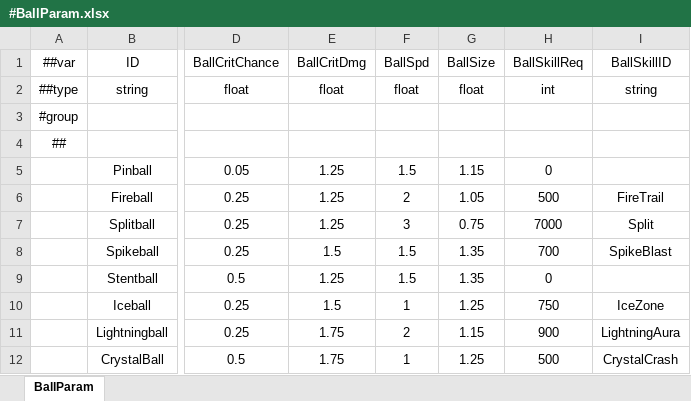
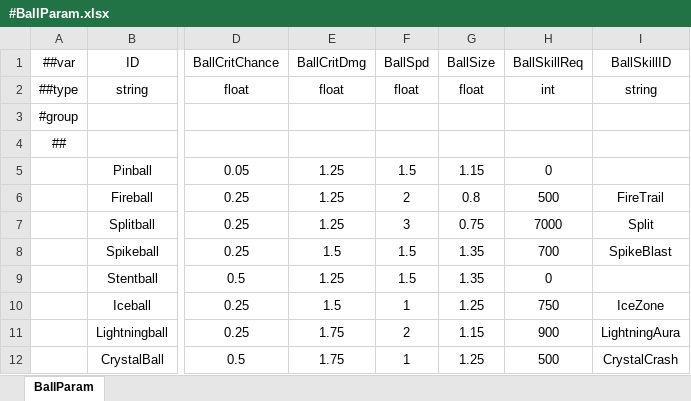
Before and after one commit to numbersguy104/monster-ball, an Excel workbook: LubanConfig/DataTables/Datas/#BallParam.xlsx, sheet BallParam, drawn as a sheet; only a part is shown, gaps mark what is left out; values as stored, in another font and other column widths than the file's, no borders; the diff names each change by its address in the sheet, - before the commit and + after, or states it on an @@ line.

```diff
--- a/LubanConfig/DataTables/Datas/#BallParam.xlsx (sheet BallParam)
+++ b/LubanConfig/DataTables/Datas/#BallParam.xlsx (sheet BallParam)
-G6 (BallSize): 1.05
+G6 (BallSize): 0.8
```
Also changed, not shown: 3 other files.
